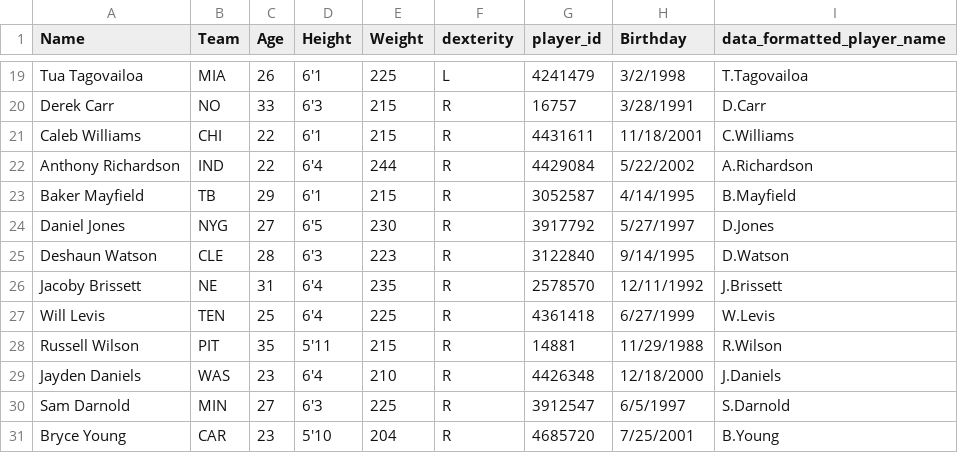
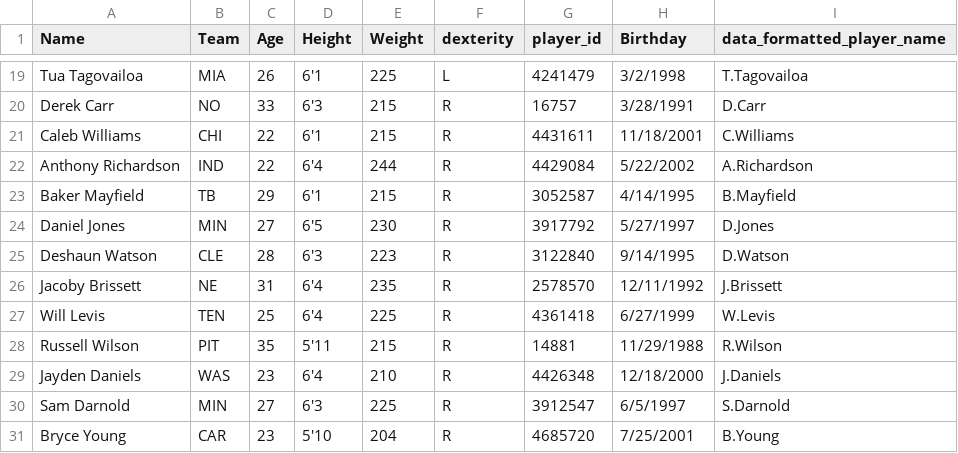
Before and after one commit to array-carpenter/nfl_throwing_scorecard, a CSV file: qb_info.csv, drawn as a sheet; only a part is shown, gaps mark what is left out.

Commit message:
Update qb_info.csv
Daniel Jones just signed with MIN

```diff
--- a/qb_info.csv
+++ b/qb_info.csv
@@ -23,3 +23,3 @@ Anthony Richardson,IND,22,6'4,244,R,4429084,5/22/2002,A.Richardson
 Baker Mayfield,TB,29,6'1,215,R,3052587,4/14/1995,B.Mayfield
-Daniel Jones,NYG,27,6'5,230,R,3917792,5/27/1997,D.Jones
+Daniel Jones,MIN,27,6'5,230,R,3917792,5/27/1997,D.Jones
 Deshaun Watson,CLE,28,6'3,223,R,3122840,9/14/1995,D.Watson
```
